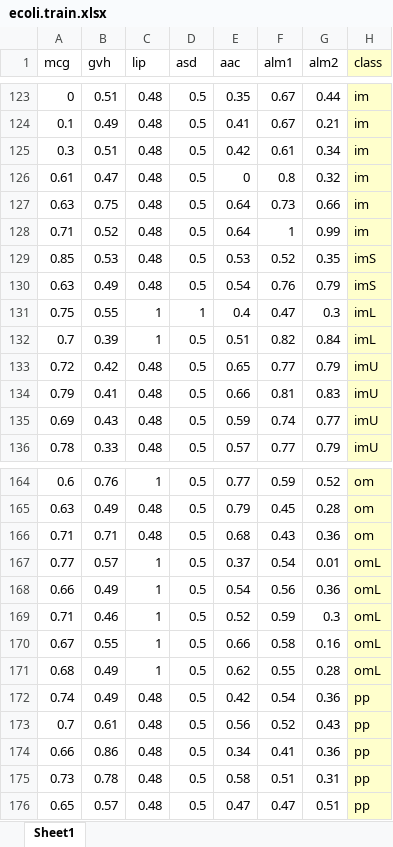
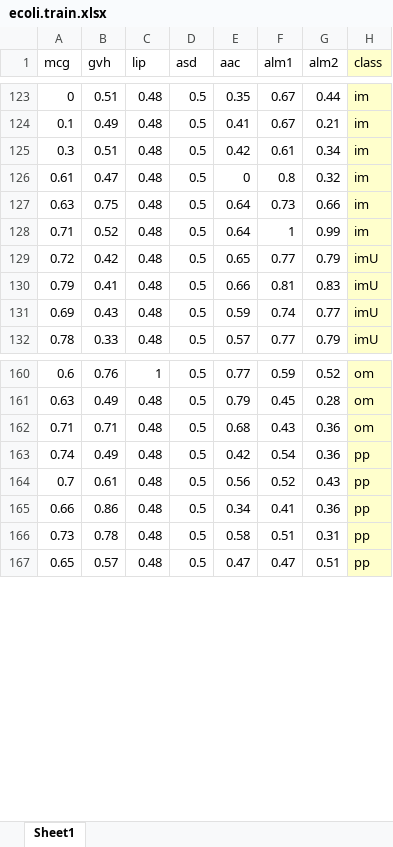
Before and after one commit to DJLee68/Bioinformatics_AI, an Excel workbook: ecoli.train.xlsx, sheet Sheet1, drawn as a sheet; only a part is shown, gaps mark what is left out; values as stored, in another font and other column widths than the file's, no borders; the diff names each change by its address in the sheet, - before the commit and + after, or states it on an @@ line.

```diff
--- a/ecoli.train.xlsx (sheet Sheet1)
+++ b/ecoli.train.xlsx (sheet Sheet1)
-row 129: 0.85 | 0.53 | 0.48 | 0.5 | 0.53 | 0.52 | 0.35 | imS
-row 130: 0.63 | 0.49 | 0.48 | 0.5 | 0.54 | 0.76 | 0.79 | imS
-row 131: 0.75 | 0.55 | 1 | 1 | 0.4 | 0.47 | 0.3 | imL
-row 132: 0.7 | 0.39 | 1 | 0.5 | 0.51 | 0.82 | 0.84 | imL
-row 167: 0.77 | 0.57 | 1 | 0.5 | 0.37 | 0.54 | 0.01 | omL
-row 168: 0.66 | 0.49 | 1 | 0.5 | 0.54 | 0.56 | 0.36 | omL
-row 169: 0.71 | 0.46 | 1 | 0.5 | 0.52 | 0.59 | 0.3 | omL
-row 170: 0.67 | 0.55 | 1 | 0.5 | 0.66 | 0.58 | 0.16 | omL
-row 171: 0.68 | 0.49 | 1 | 0.5 | 0.62 | 0.55 | 0.28 | omL
```
Also changed, not shown: 바이오 데이터_리스트.xlsx, 9 other files.
